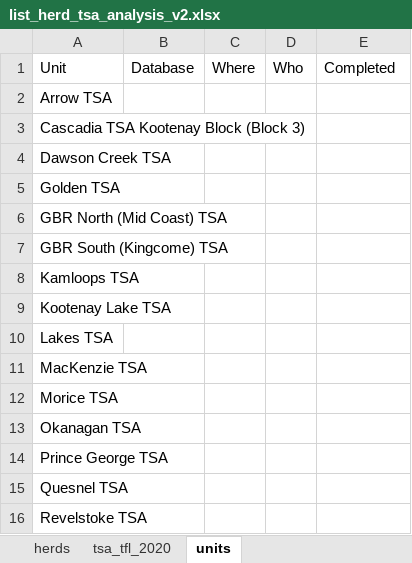
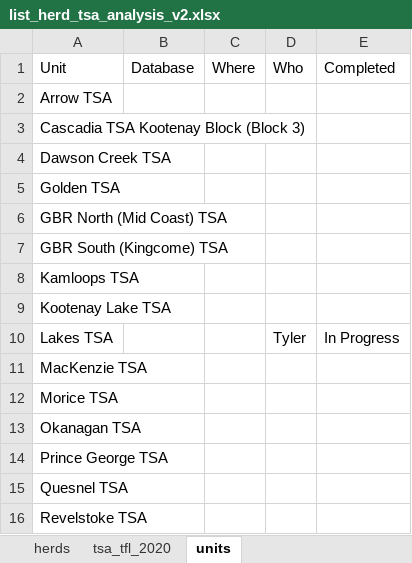
Before and after one commit to bcgov/castor, an Excel workbook: R/scenarios/list_herd_tsa_analysis_v2.xlsx, sheet units, drawn as a sheet; only a part is shown; values as stored, in another font and other column widths than the file's, no borders; 1 other sheet too large or unreadable and not compared; the diff names each change by its address in the sheet, - before the commit and + after, or states it on an @@ line.

Commit message:
Lakes

```diff
--- a/R/scenarios/list_herd_tsa_analysis_v2.xlsx (sheet units)
+++ b/R/scenarios/list_herd_tsa_analysis_v2.xlsx (sheet units)
-D10: (empty)
+D10: Tyler
-E10: (empty)
+E10: In Progress
```
